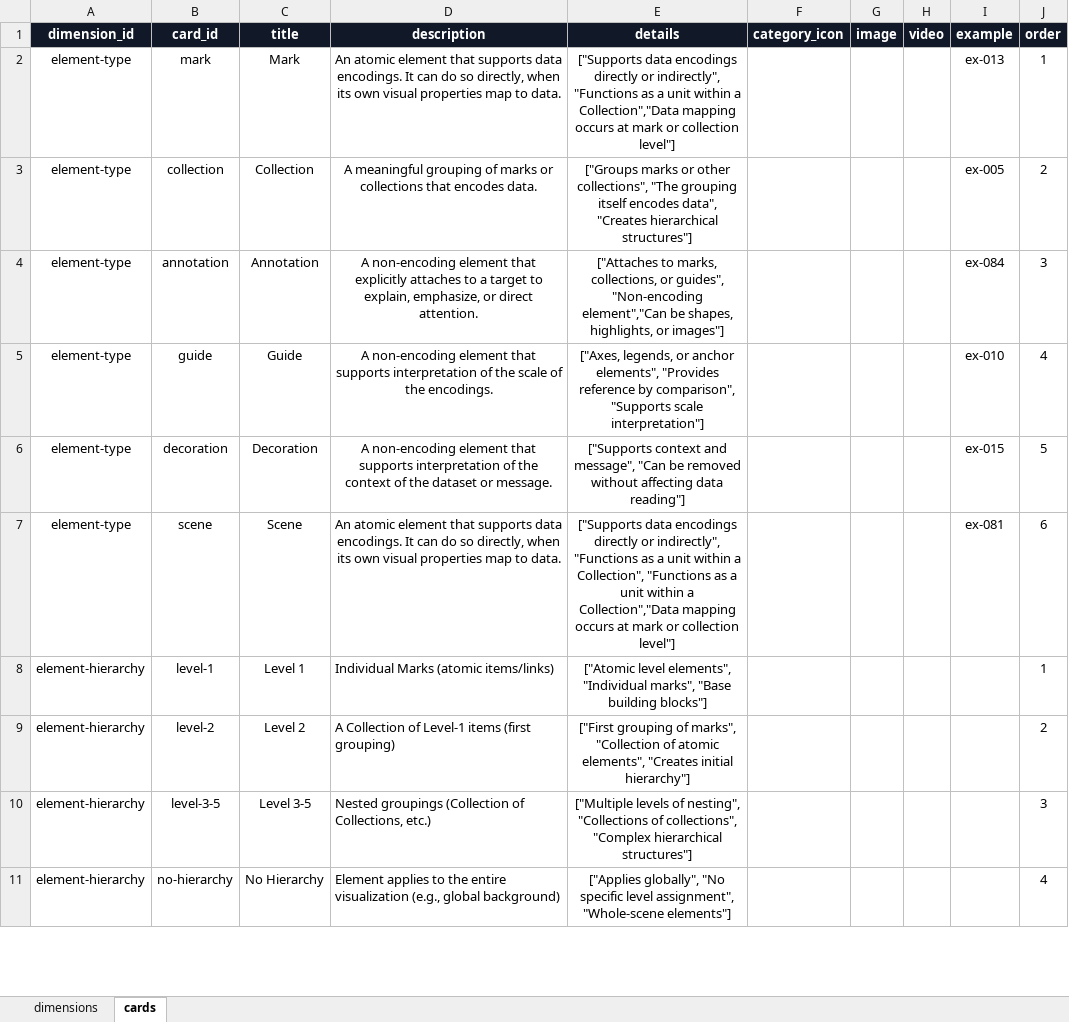
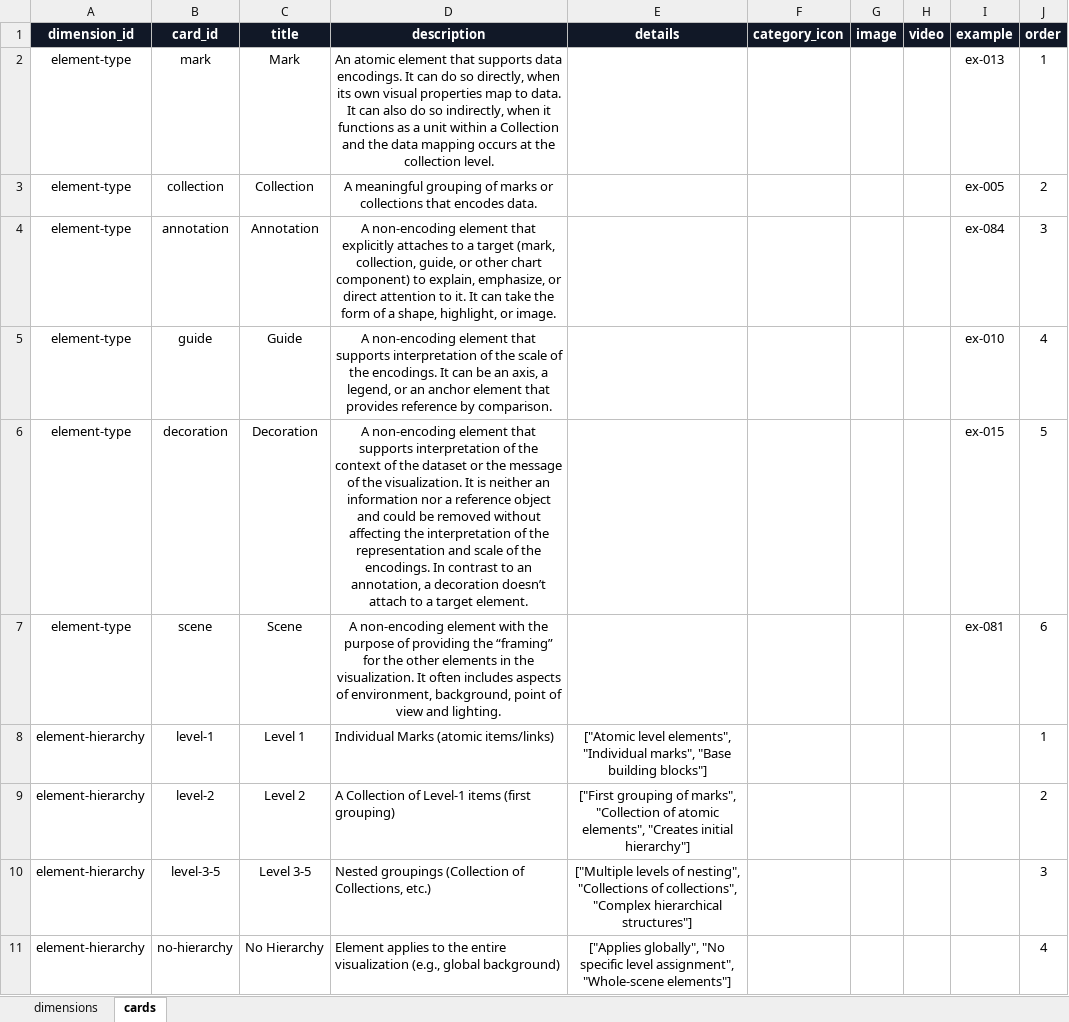
Before and after one commit to spiliour/Design-Space-Explorer, an Excel workbook: src/data/design_space.xlsx, sheet cards, drawn as a sheet; only a part is shown; values as stored, in another font and other column widths than the file's, no borders; the diff covers the shown part only; the diff names each change by its address in the sheet, - before the commit and + after, or states it on an @@ line.

```diff
--- a/src/data/design_space.xlsx (sheet cards)
+++ b/src/data/design_space.xlsx (sheet cards)
-D2 (description): …to data.
+D2 (description): …to data. It can also do so indirectly, when it functions as a unit within a Collection and the data mapping occurs at the collection level.
-E2 (details): ["Supports data encodings directly or indirectly", "Functions as a unit within a Collection","Data mapping occurs at mark or collection level"]
+E2 (details): (empty)
-E3 (details): ["Groups marks or other collections", "The grouping itself encodes data", "Creates hierarchical structures"]
+E3 (details): (empty)
-D4 (description): …a target to explain, emphasize, or direct attention.
+D4 (description): …a target (mark, collection, guide, or other chart component) to explain, emphasize, or direct attention to it. It can take the form of a shape, highlight, or image.
-E4 (details): ["Attaches to marks, collections, or guides", "Non-encoding element","Can be shapes, highlights, or images"]
+E4 (details): (empty)
-D5 (description): …the encodings.
+D5 (description): …the encodings. It can be an axis, a legend, or an anchor element that provides reference by comparison.
-E5 (details): ["Axes, legends, or anchor elements", "Provides reference by comparison", "Supports scale interpretation"]
+E5 (details): (empty)
-D6 (description): …dataset or message.
+D6 (description): …dataset or the message of the visualization. It is neither an information nor a reference object and could be removed without affecting the interpretation of the representation and scale of the encodings. In contrast to an annotation, a decoration doesn’t attach to a target element.
-E6 (details): ["Supports context and message", "Can be removed without affecting data reading"]
+E6 (details): (empty)
-D7 (description): An atomic element that supports data encodings. It can do so directly, when its own visual properties map to data.
+D7 (description): A non-encoding element with the purpose of providing the “framing” for the other elements in the visualization. It often includes aspects of environment, background, point of view and lighting.
-E7 (details): ["Supports data encodings directly or indirectly", "Functions as a unit within a Collection", "Functions as a unit within a Collection","Data mapping occurs at mark or collection level"]
+E7 (details): (empty)
```
Also changed, not shown: 9 edited cells elsewhere in this sheet, sheet dimensions, 8 other files.
